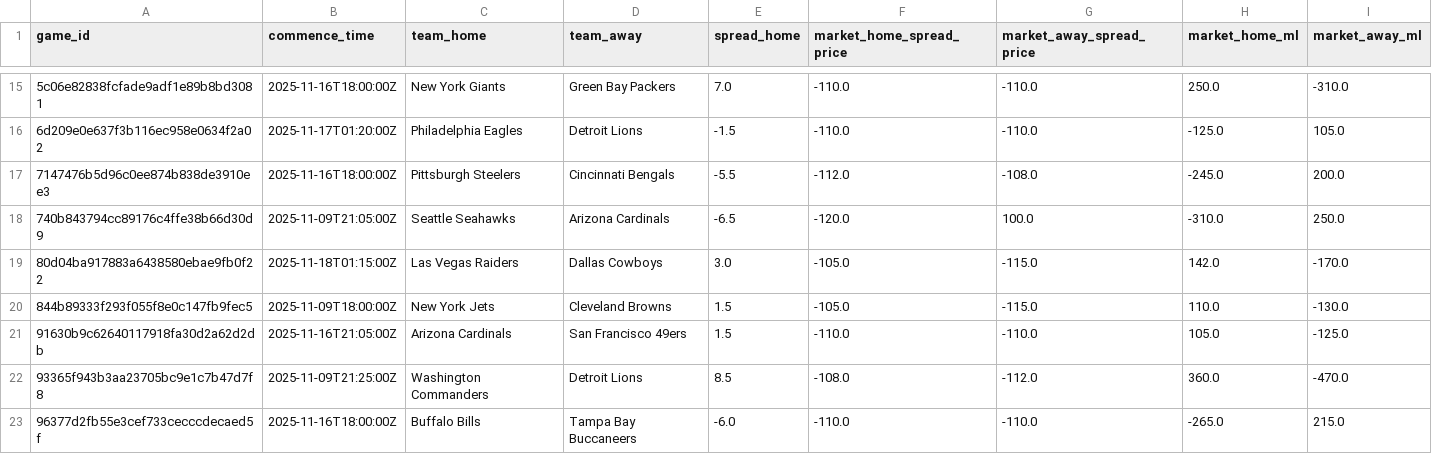
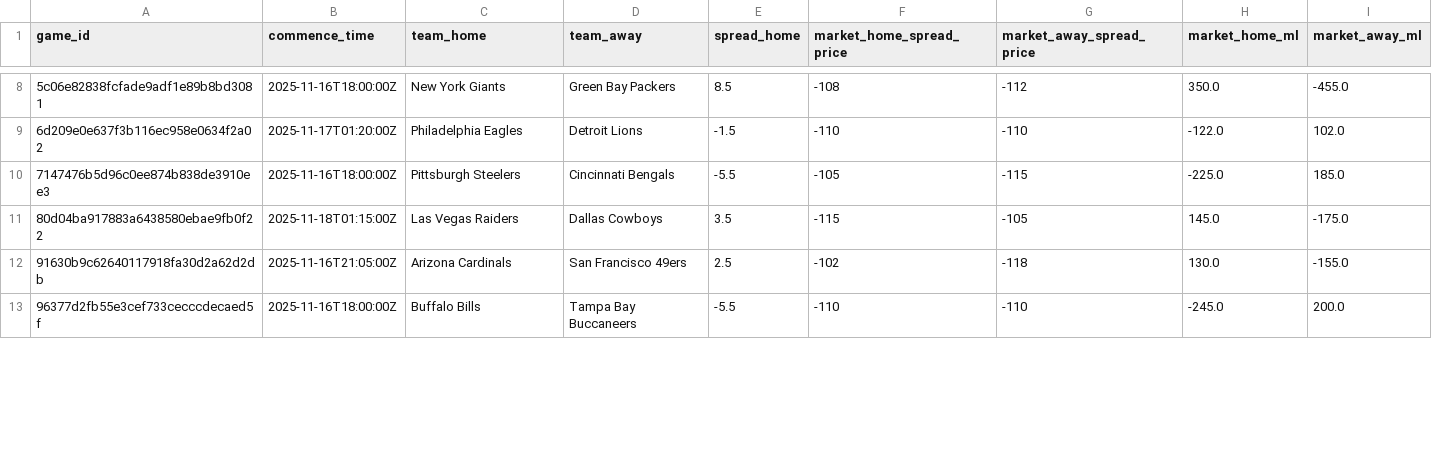
Before and after one commit to danehle-hub/sports-lab, a CSV file: runs/_latest_odds.csv, drawn as a sheet; only a part is shown, gaps mark what is left out; the diff covers the shown part only.

```diff
--- a/runs/_latest_odds.csv
+++ b/runs/_latest_odds.csv
@@ -15,9 +8,6 @@ game_id,commence_time,team_home,team_away,spread_home,market_home_spread_price,m
-5c06e82838fcfade9adf1e89b8bd3081,2025-11-16T18:00:00Z,New York Giants,Green Bay Packers,7.0,-110.0,-110.0,250.0,-310.0
-6d209e0e637f3b116ec958e0634f2a02,2025-11-17T01:20:00Z,Philadelphia Eagles,Detroit Lions,-1.5,-110.0,-110.0,-125.0,105.0
-7147476b5d96c0ee874b838de3910ee3,2025-11-16T18:00:00Z,Pittsburgh Steelers,Cincinnati Bengals,-5.5,-112.0,-108.0,-245.0,200.0
-740b843794cc89176c4ffe38b66d30d9,2025-11-09T21:05:00Z,Seattle Seahawks,Arizona Cardinals,-6.5,-120.0,100.0,-310.0,250.0
-80d04ba917883a6438580ebae9fb0f22,2025-11-18T01:15:00Z,Las Vegas Raiders,Dallas Cowboys,3.0,-105.0,-115.0,142.0,-170.0
-844b89333f293f055f8e0c147fb9fec5,2025-11-09T18:00:00Z,New York Jets,Cleveland Browns,1.5,-105.0,-115.0,110.0,-130.0
-91630b9c62640117918fa30d2a62d2db,2025-11-16T21:05:00Z,Arizona Cardinals,San Francisco 49ers,1.5,-110.0,-110.0,105.0,-125.0
-93365f943b3aa23705bc9e1c7b47d7f8,2025-11-09T21:25:00Z,Washington Commanders,Detroit Lions,8.5,-108.0,-112.0,360.0,-470.0
-96377d2fb55e3cef733cecccdecaed5f,2025-11-16T18:00:00Z,Buffalo Bills,Tampa Bay Buccaneers,-6.0,-110.0,-110.0,-265.0,215.0
+5c06e82838fcfade9adf1e89b8bd3081,2025-11-16T18:00:00Z,New York Giants,Green Bay Packers,8.5,-108,-112,350.0,-455.0
+6d209e0e637f3b116ec958e0634f2a02,2025-11-17T01:20:00Z,Philadelphia Eagles,Detroit Lions,-1.5,-110,-110,-122.0,102.0
+7147476b5d96c0ee874b838de3910ee3,2025-11-16T18:00:00Z,Pittsburgh Steelers,Cincinnati Bengals,-5.5,-105,-115,-225.0,185.0
+80d04ba917883a6438580ebae9fb0f22,2025-11-18T01:15:00Z,Las Vegas Raiders,Dallas Cowboys,3.5,-115,-105,145.0,-175.0
+91630b9c62640117918fa30d2a62d2db,2025-11-16T21:05:00Z,Arizona Cardinals,San Francisco 49ers,2.5,-102,-118,130.0,-155.0
+96377d2fb55e3cef733cecccdecaed5f,2025-11-16T18:00:00Z,Buffalo Bills,Tampa Bay Buccaneers,-5.5,-110,-110,-245.0,200.0
```
Also changed, not shown: 9 removed rows and 43 edited cells elsewhere in this file, runs/_metrics_team_rolling.csv, runs/upcoming_predictions_plus.csv, 8 other files.
